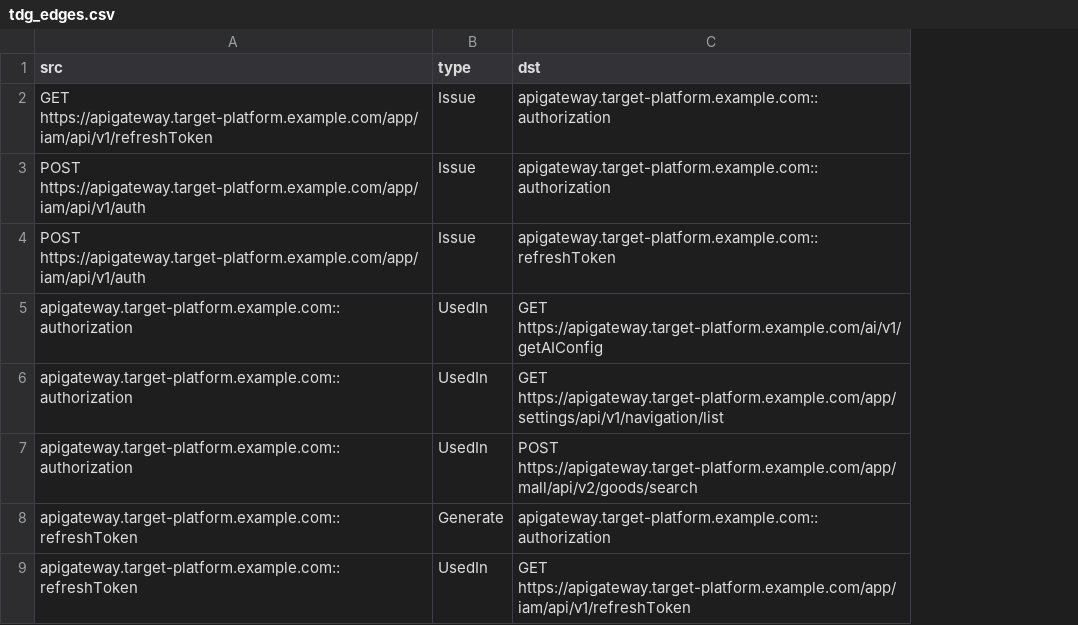
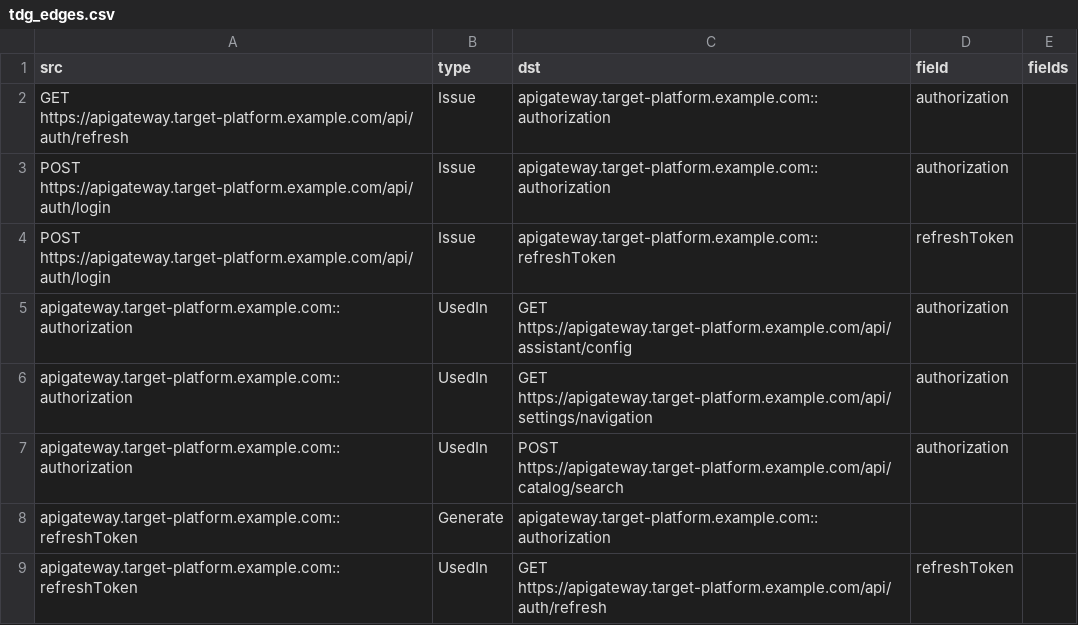
Before and after one commit to ybsun0215/BPRHunter, a CSV file: output/tdg/tdg_edges.csv, drawn as a sheet; the diff names each change by its address in the sheet, - before the commit and + after, or states it on an @@ line.

```diff
--- a/output/tdg/tdg_edges.csv
+++ b/output/tdg/tdg_edges.csv
+column D (field), rows 2-9: authorization | authorization | refreshToken | authorization | authorization | authorization |  | refreshToken
+column E (fields), empty
-A2 (src): GET https://apigateway.target-platform.example.com/app/iam/api/v1/refreshToken
+A2 (src): GET https://apigateway.target-platform.example.com/api/auth/refresh
-A3:A4 (src): POST https://apigateway.target-platform.example.com/app/iam/api/v1/auth
+A3:A4 (src): POST https://apigateway.target-platform.example.com/api/auth/login
-C5 (dst): GET https://apigateway.target-platform.example.com/ai/v1/getAIConfig
+C5 (dst): GET https://apigateway.target-platform.example.com/api/assistant/config
-C6 (dst): GET https://apigateway.target-platform.example.com/app/settings/api/v1/navigation/list
+C6 (dst): GET https://apigateway.target-platform.example.com/api/settings/navigation
-C7 (dst): POST https://apigateway.target-platform.example.com/app/mall/api/v2/goods/search
+C7 (dst): POST https://apigateway.target-platform.example.com/api/catalog/search
-C9 (dst): GET https://apigateway.target-platform.example.com/app/iam/api/v1/refreshToken
+C9 (dst): GET https://apigateway.target-platform.example.com/api/auth/refresh
```
Also changed, not shown: output/tdg/auth_tokens.csv, output/tdg/refresh_tokens.csv, 29 other files.
